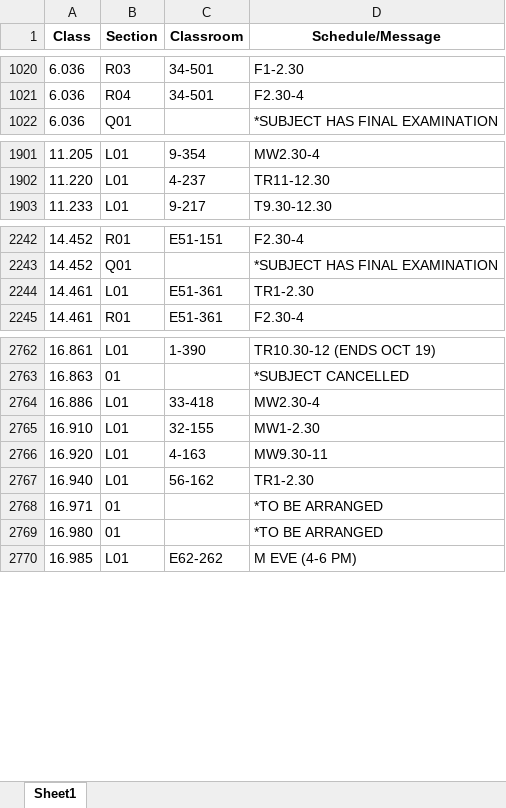
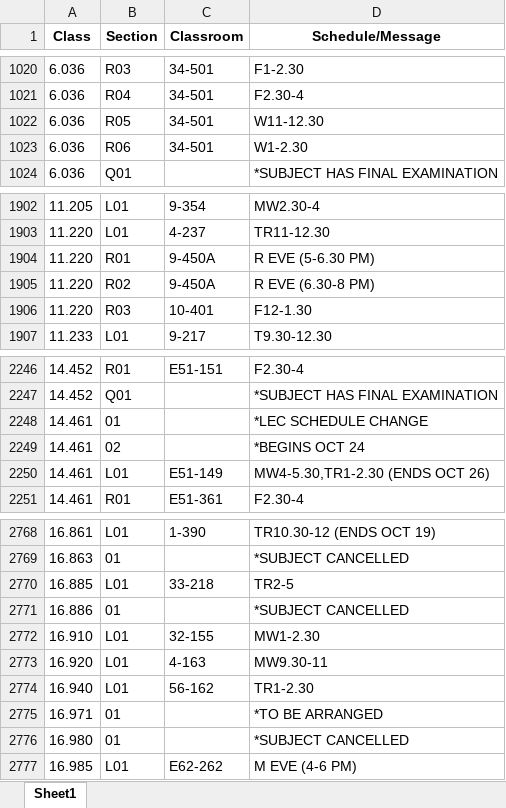
Before and after one commit to edfan/firehose, an Excel workbook: new_scripts/CSB.xlsx, sheet Sheet1, drawn as a sheet; only a part is shown, gaps mark what is left out; values as stored, in another font and other column widths than the file's, no borders; addresses are those after the commit; the diff covers the shown part only; the diff names each change by its address in the sheet, - before the commit and + after, or states it on an @@ line.

```diff
--- a/new_scripts/CSB.xlsx (sheet Sheet1)
+++ b/new_scripts/CSB.xlsx (sheet Sheet1)
+row 1022: 6.036 | R05 | 34-501 | W11-12.30
+row 1023: 6.036 | R06 | 34-501 | W1-2.30
+row 1904: 11.220 | R01 | 9-450A | R EVE (5-6.30 PM)
+row 1905: 11.220 | R02 | 9-450A | R EVE (6.30-8 PM)
+row 1906: 11.220 | R03 | 10-401 | F12-1.30
+row 2248: 14.461 | 01 |  | *LEC SCHEDULE CHANGE
+row 2249: 14.461 | 02 |  | *BEGINS OCT 24
-C2250 (Classroom): E51-361
+C2250 (Classroom): E51-149
-D2250 (Schedule/Message): TR1-2.30
+D2250 (Schedule/Message): MW4-5.30,TR1-2.30 (ENDS OCT 26)
+row 2770: 16.885 | L01 | 33-218 | TR2-5
-B2771 (Section): L01
+B2771 (Section): 01
-C2771 (Classroom): 33-418
+C2771 (Classroom): (empty)
-D2771 (Schedule/Message): MW2.30-4
+D2771 (Schedule/Message): *SUBJECT CANCELLED
-D2776 (Schedule/Message): *TO BE ARRANGED
+D2776 (Schedule/Message): *SUBJECT CANCELLED
```
Also changed, not shown: 5 added rows, 1 removed row and 27 edited cells elsewhere in this sheet, 7 other files.
